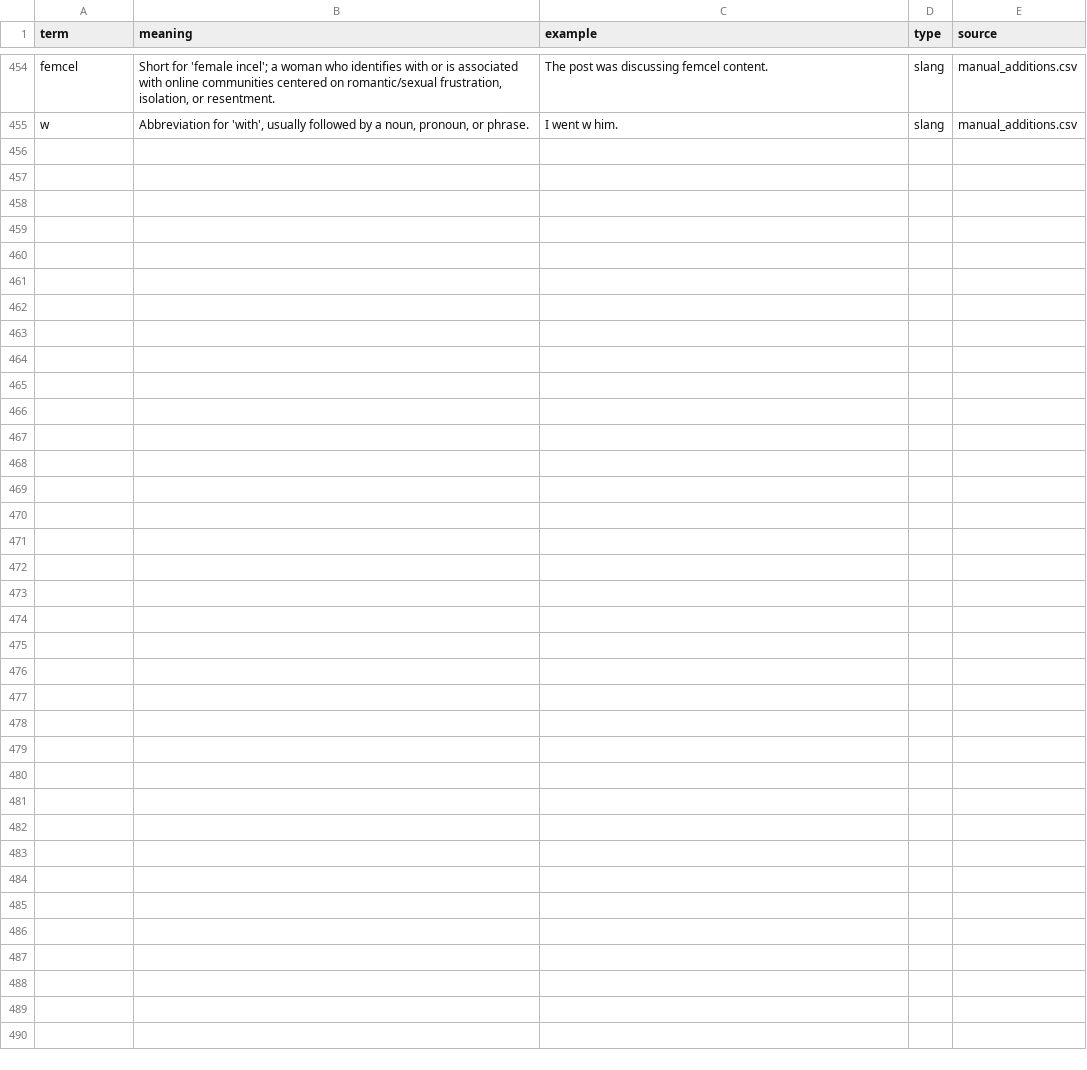
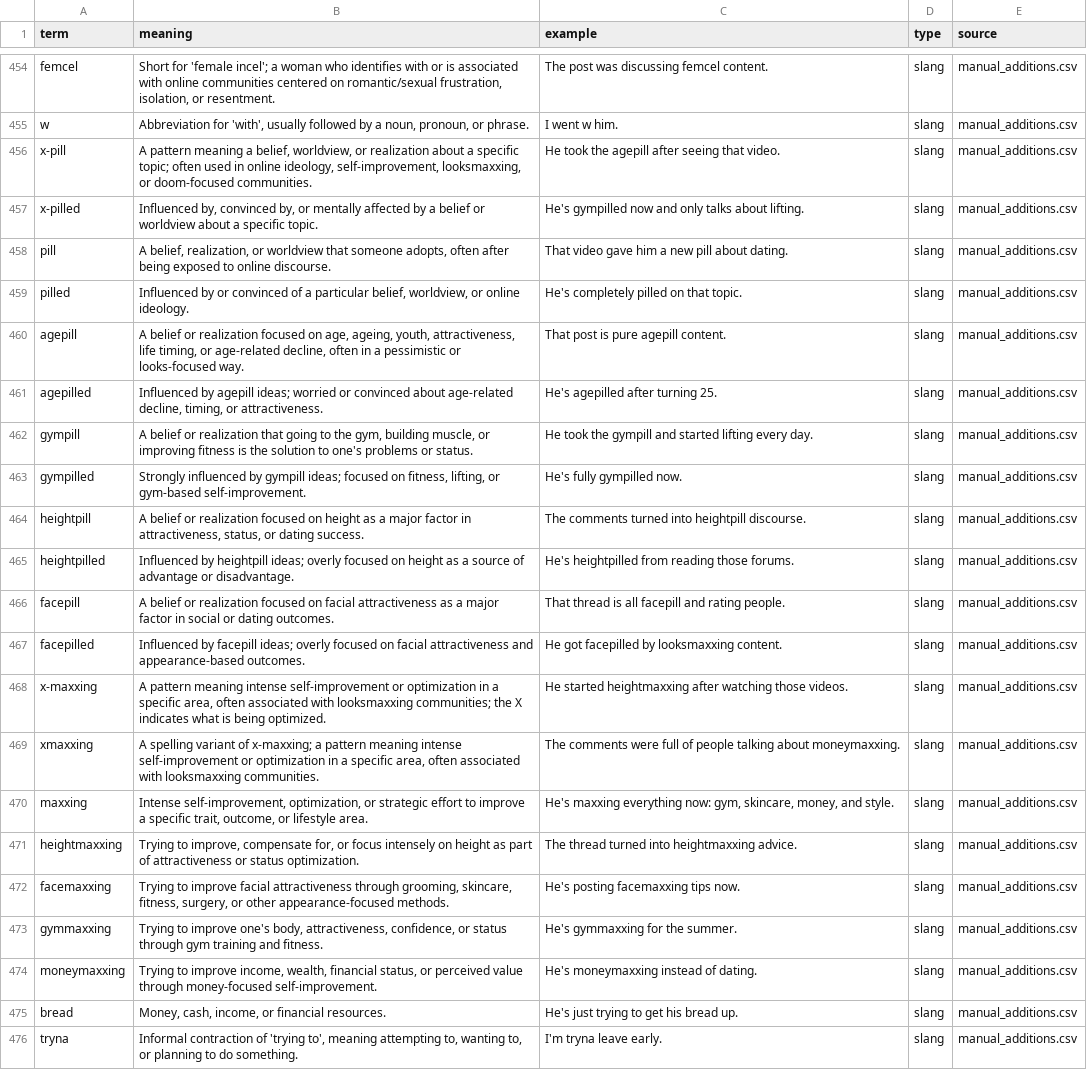
Before and after one commit to GustsDoniks/slang-normalisation, a CSV file: datasets/translation.csv, drawn as a sheet; only a part is shown, gaps mark what is left out.

Commit message:
pill/maxxing

```diff
--- a/datasets/translation.csv
+++ b/datasets/translation.csv
@@ -456 +456,22 @@ femcel,"Short for 'female incel'; a woman who identifies with or is associated w
 w,"Abbreviation for 'with', usually followed by a noun, pronoun, or phrase.",I went w him.,slang,manual_additions.csv
+x-pill,"A pattern meaning a belief, worldview, or realization about a specific topic; often used in online ideology, self-improvement, looksmaxxing, or doom-focused communities.",He took the agepill after seeing that video.,slang,manual_additions.csv
+x-pilled,"Influenced by, convinced by, or mentally affected by a belief or worldview about a specific topic.",He's gympilled now and only talks about lifting.,slang,manual_additions.csv
+pill,"A belief, realization, or worldview that someone adopts, often after being exposed to online discourse.",That video gave him a new pill about dating.,slang,manual_additions.csv
+pilled,"Influenced by or convinced of a particular belief, worldview, or online ideology.",He's completely pilled on that topic.,slang,manual_additions.csv
+agepill,"A belief or realization focused on age, ageing, youth, attractiveness, life timing, or age-related decline, often in a pessimistic or looks-focused way.",That post is pure agepill content.,slang,manual_additions.csv
+agepilled,"Influenced by agepill ideas; worried or convinced about age-related decline, timing, or attractiveness.",He's agepilled after turning 25.,slang,manual_additions.csv
+gympill,"A belief or realization that going to the gym, building muscle, or improving fitness is the solution to one's problems or status.",He took the gympill and started lifting every day.,slang,manual_additions.csv
+gympilled,"Strongly influenced by gympill ideas; focused on fitness, lifting, or gym-based self-improvement.",He's fully gympilled now.,slang,manual_additions.csv
+heightpill,"A belief or realization focused on height as a major factor in attractiveness, status, or dating success.",The comments turned into heightpill discourse.,slang,manual_additions.csv
+heightpilled,Influenced by heightpill ideas; overly focused on height as a source of advantage or disadvantage.,He's heightpilled from reading those forums.,slang,manual_additions.csv
+facepill,A belief or realization focused on facial attractiveness as a major factor in social or dating outcomes.,That thread is all facepill and rating people.,slang,manual_additions.csv
+facepilled,Influenced by facepill ideas; overly focused on facial attractiveness and appearance-based outcomes.,He got facepilled by looksmaxxing content.,slang,manual_additions.csv
+x-maxxing,"A pattern meaning intense self-improvement or optimization in a specific area, often associated with looksmaxxing communities; the X indicates what is being optimized.",He started heightmaxxing after watching those videos.,slang,manual_additions.csv
+xmaxxing,"A spelling variant of x-maxxing; a pattern meaning intense self-improvement or optimization in a specific area, often associated with looksmaxxing communities.",The comments were full of people talking about moneymaxxing.,slang,manual_additions.csv
+maxxing,"Intense self-improvement, optimization, or strategic effort to improve a specific trait, outcome, or lifestyle area.","He's maxxing everything now: gym, skincare, money, and style.",slang,manual_additions.csv
+heightmaxxing,"Trying to improve, compensate for, or focus intensely on height as part of attractiveness or status optimization.",The thread turned into heightmaxxing advice.,slang,manual_additions.csv
+facemaxxing,"Trying to improve facial attractiveness through grooming, skincare, fitness, surgery, or other appearance-focused methods.",He's posting facemaxxing tips now.,slang,manual_additions.csv
+gymmaxxing,"Trying to improve one's body, attractiveness, confidence, or status through gym training and fitness.",He's gymmaxxing for the summer.,slang,manual_additions.csv
+moneymaxxing,"Trying to improve income, wealth, financial status, or perceived value through money-focused self-improvement.",He's moneymaxxing instead of dating.,slang,manual_additions.csv
+bread,"Money, cash, income, or financial resources.",He's just trying to get his bread up.,slang,manual_additions.csv
+tryna,"Informal contraction of 'trying to', meaning attempting to, wanting to, or planning to do something.",I'm tryna leave early.,slang,manual_additions.csv
```
Also changed, not shown: sourceTranslationDatasets/manual_additions.csv.
